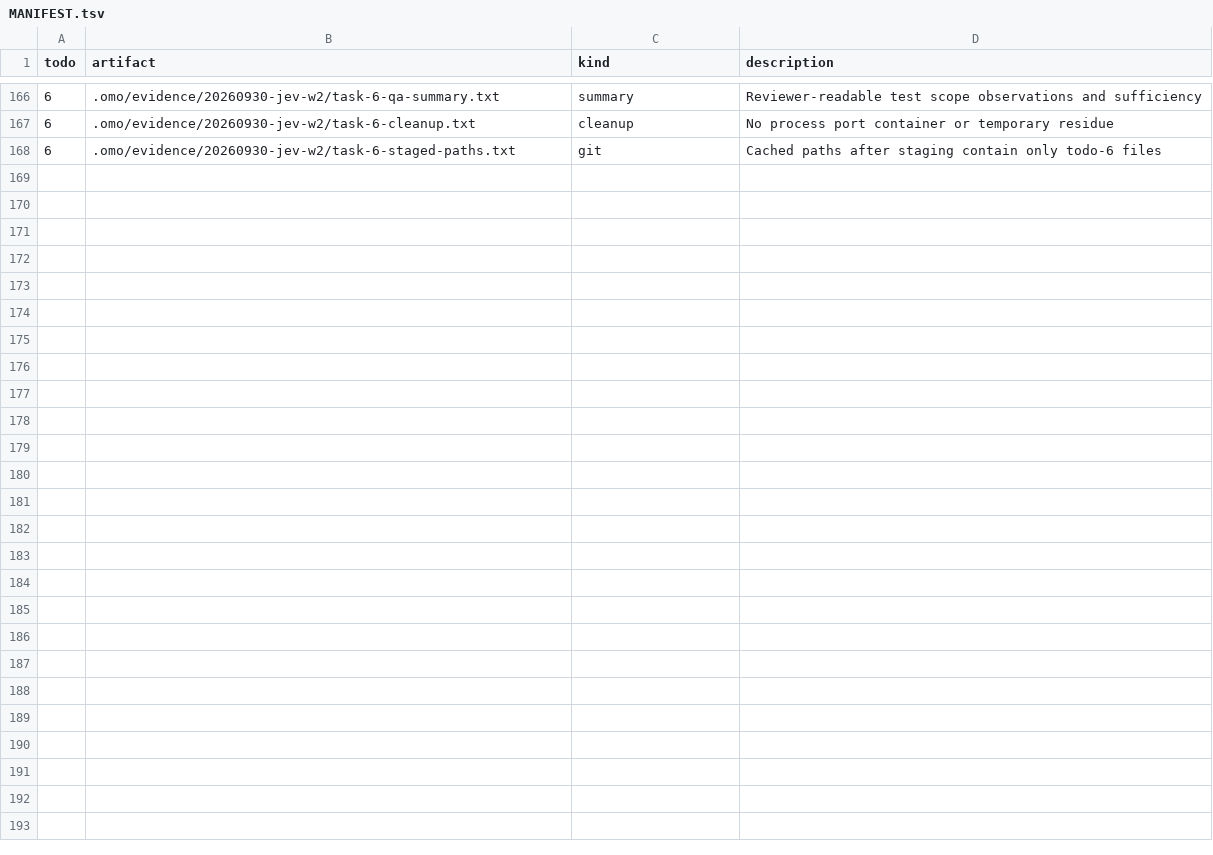
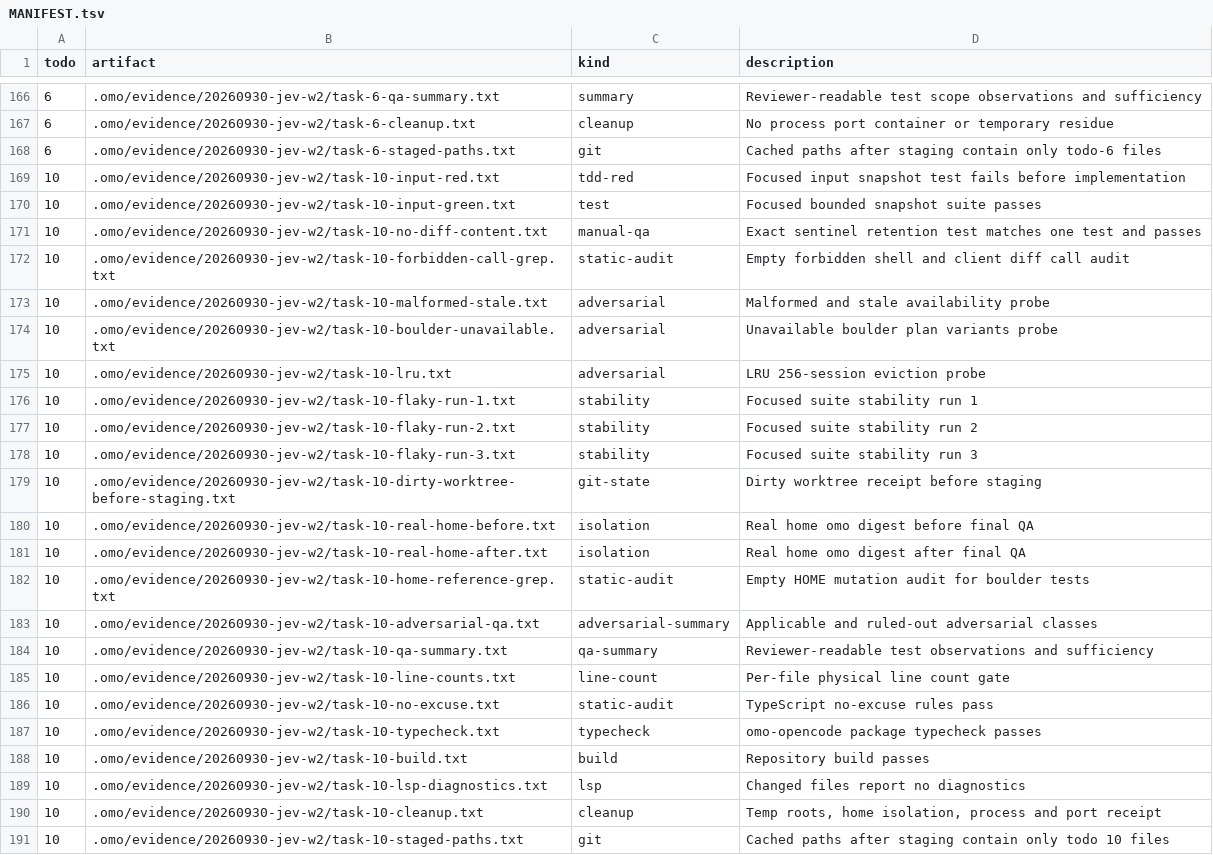
Before and after one commit to mislavivanda/oh-my-openagent, a TSV file: .omo/evidence/20260930-jev-w2/MANIFEST.tsv, drawn as a sheet; only a part is shown, gaps mark what is left out.

Commit message:
feat(jev): add bounded completion-continuation input snapshots

```diff
--- a/.omo/evidence/20260930-jev-w2/MANIFEST.tsv
+++ b/.omo/evidence/20260930-jev-w2/MANIFEST.tsv
@@ -168 +168,24 @@ todo	artifact	kind	description
 6	.omo/evidence/20260930-jev-w2/task-6-staged-paths.txt	git	Cached paths after staging contain only todo-6 files
+10	.omo/evidence/20260930-jev-w2/task-10-input-red.txt	tdd-red	Focused input snapshot test fails before implementation
+10	.omo/evidence/20260930-jev-w2/task-10-input-green.txt	test	Focused bounded snapshot suite passes
+10	.omo/evidence/20260930-jev-w2/task-10-no-diff-content.txt	manual-qa	Exact sentinel retention test matches one test and passes
+10	.omo/evidence/20260930-jev-w2/task-10-forbidden-call-grep.txt	static-audit	Empty forbidden shell and client diff call audit
+10	.omo/evidence/20260930-jev-w2/task-10-malformed-stale.txt	adversarial	Malformed and stale availability probe
+10	.omo/evidence/20260930-jev-w2/task-10-boulder-unavailable.txt	adversarial	Unavailable boulder plan variants probe
+10	.omo/evidence/20260930-jev-w2/task-10-lru.txt	adversarial	LRU 256-session eviction probe
+10	.omo/evidence/20260930-jev-w2/task-10-flaky-run-1.txt	stability	Focused suite stability run 1
+10	.omo/evidence/20260930-jev-w2/task-10-flaky-run-2.txt	stability	Focused suite stability run 2
+10	.omo/evidence/20260930-jev-w2/task-10-flaky-run-3.txt	stability	Focused suite stability run 3
+10	.omo/evidence/20260930-jev-w2/task-10-dirty-worktree-before-staging.txt	git-state	Dirty worktree receipt before staging
+10	.omo/evidence/20260930-jev-w2/task-10-real-home-before.txt	isolation	Real home omo digest before final QA
+10	.omo/evidence/20260930-jev-w2/task-10-real-home-after.txt	isolation	Real home omo digest after final QA
+10	.omo/evidence/20260930-jev-w2/task-10-home-reference-grep.txt	static-audit	Empty HOME mutation audit for boulder tests
+10	.omo/evidence/20260930-jev-w2/task-10-adversarial-qa.txt	adversarial-summary	Applicable and ruled-out adversarial classes
+10	.omo/evidence/20260930-jev-w2/task-10-qa-summary.txt	qa-summary	Reviewer-readable test observations and sufficiency
+10	.omo/evidence/20260930-jev-w2/task-10-line-counts.txt	line-count	Per-file physical line count gate
+10	.omo/evidence/20260930-jev-w2/task-10-no-excuse.txt	static-audit	TypeScript no-excuse rules pass
+10	.omo/evidence/20260930-jev-w2/task-10-typecheck.txt	typecheck	omo-opencode package typecheck passes
+10	.omo/evidence/20260930-jev-w2/task-10-build.txt	build	Repository build passes
+10	.omo/evidence/20260930-jev-w2/task-10-lsp-diagnostics.txt	lsp	Changed files report no diagnostics
+10	.omo/evidence/20260930-jev-w2/task-10-cleanup.txt	cleanup	Temp roots, home isolation, process and port receipt
+10	.omo/evidence/20260930-jev-w2/task-10-staged-paths.txt	git	Cached paths after staging contain only todo 10 files
```
Also changed, not shown: 28 other files.
